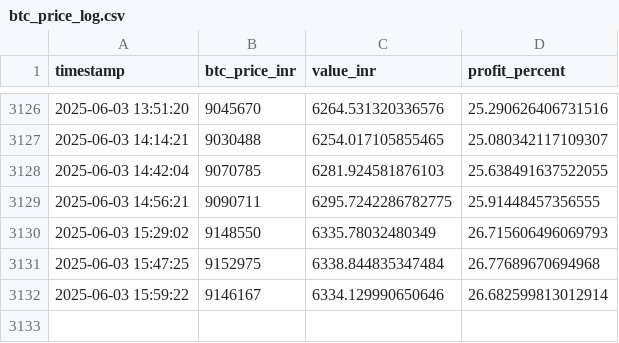
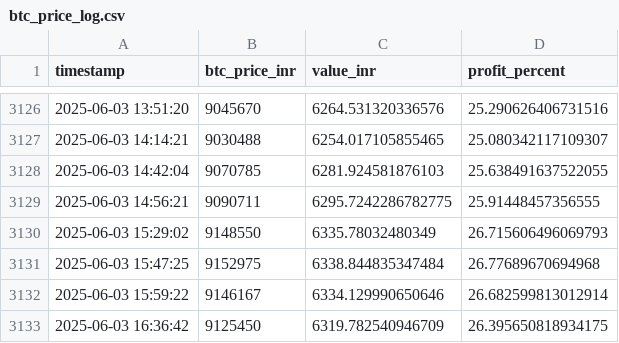
Before and after one commit to uditsingh21/btc_tacker, a CSV file: btc_price_log.csv, drawn as a sheet; only a part is shown, gaps mark what is left out; the diff names each change by its address in the sheet, - before the commit and + after, or states it on an @@ line.

```diff
--- a/btc_price_log.csv
+++ b/btc_price_log.csv
+row 3133: 2025-06-03 16:36:42 | 9125450 | 6319.782540946709 | 26.395650818934175
```
